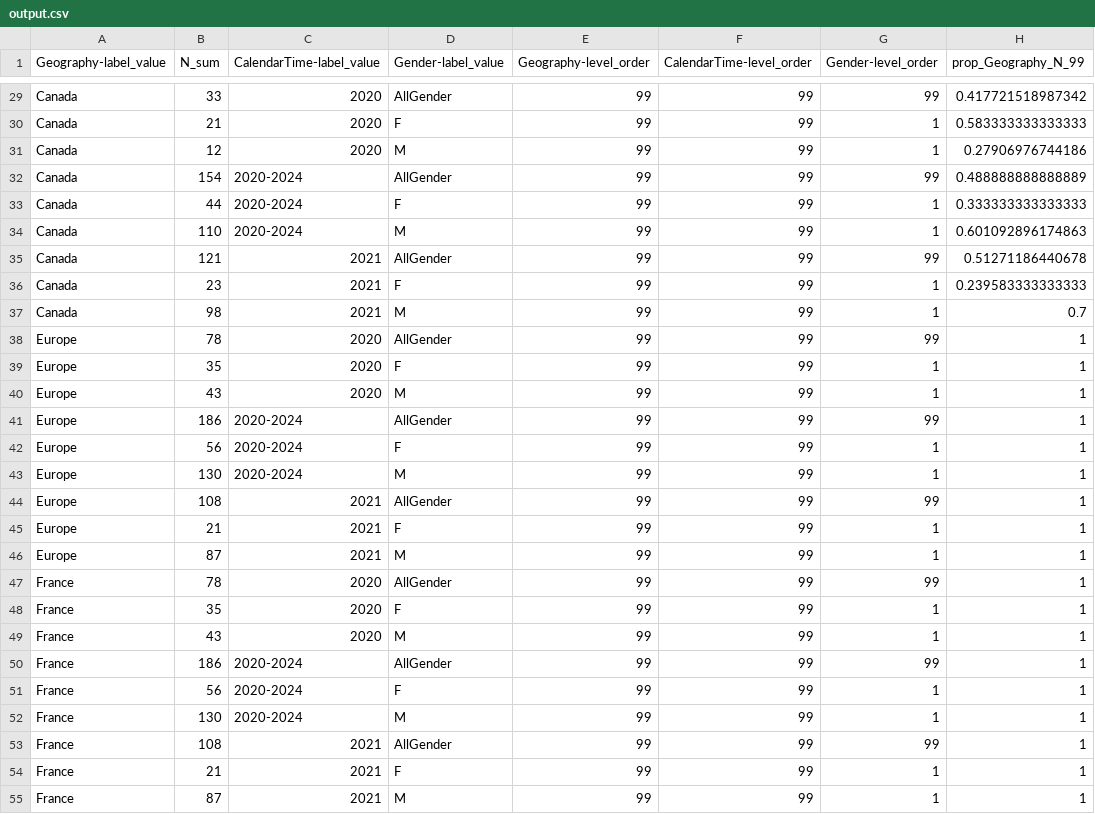
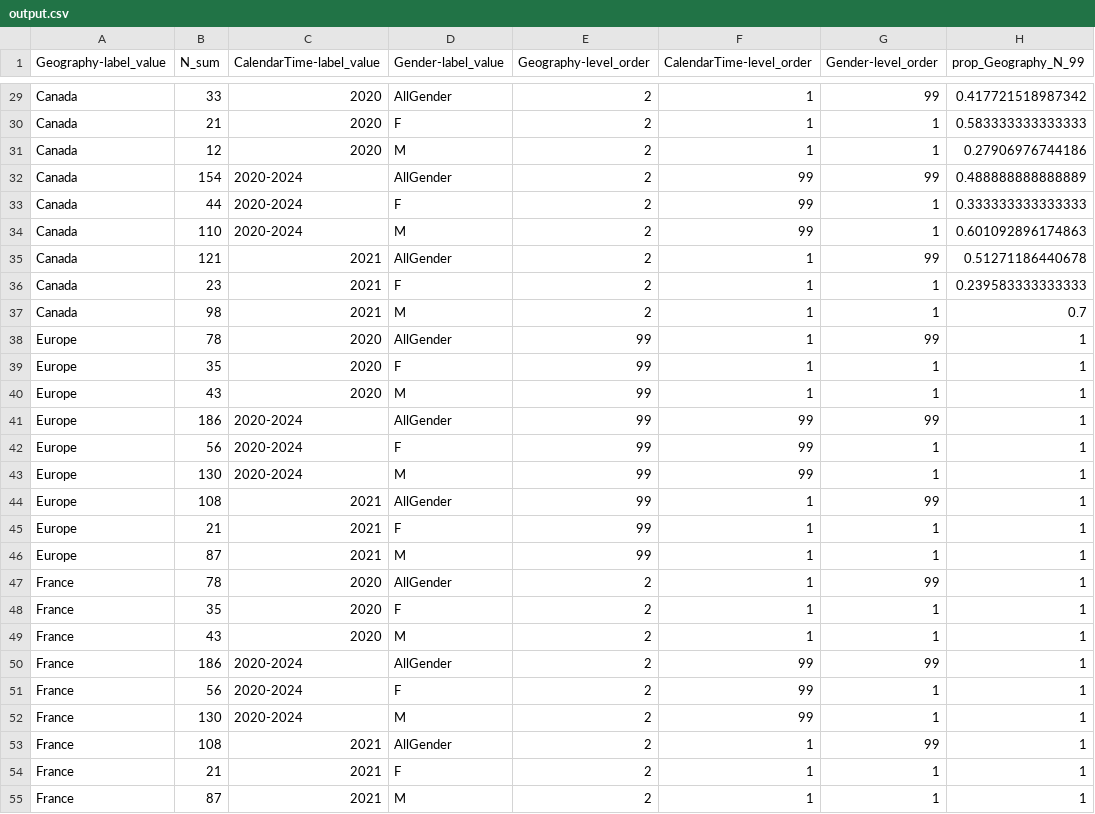
Before and after one commit to ARS-toscana/Cube, a CSV file: example_03/output/output.csv, drawn as a sheet; only a part is shown, gaps mark what is left out; the diff covers the shown part only; the diff names each change by its address in the sheet, - before the commit and + after, or states it on an @@ line.

```diff
--- a/example_03/output/output.csv
+++ b/example_03/output/output.csv
-E29:E37 (Geography-level_order): 99
+E29:E37 (Geography-level_order): 2
-F29:F31 (CalendarTime-level_order): 99
+F29:F31 (CalendarTime-level_order): 1
-F35:F40 (CalendarTime-level_order): 99
+F35:F40 (CalendarTime-level_order): 1
-F44:F49 (CalendarTime-level_order): 99
+F44:F49 (CalendarTime-level_order): 1
-E47:E55 (Geography-level_order): 99
+E47:E55 (Geography-level_order): 2
-F53:F55 (CalendarTime-level_order): 99
+F53:F55 (CalendarTime-level_order): 1
```
Also changed, not shown: 66 edited cells elsewhere in this file, 4 other files.
